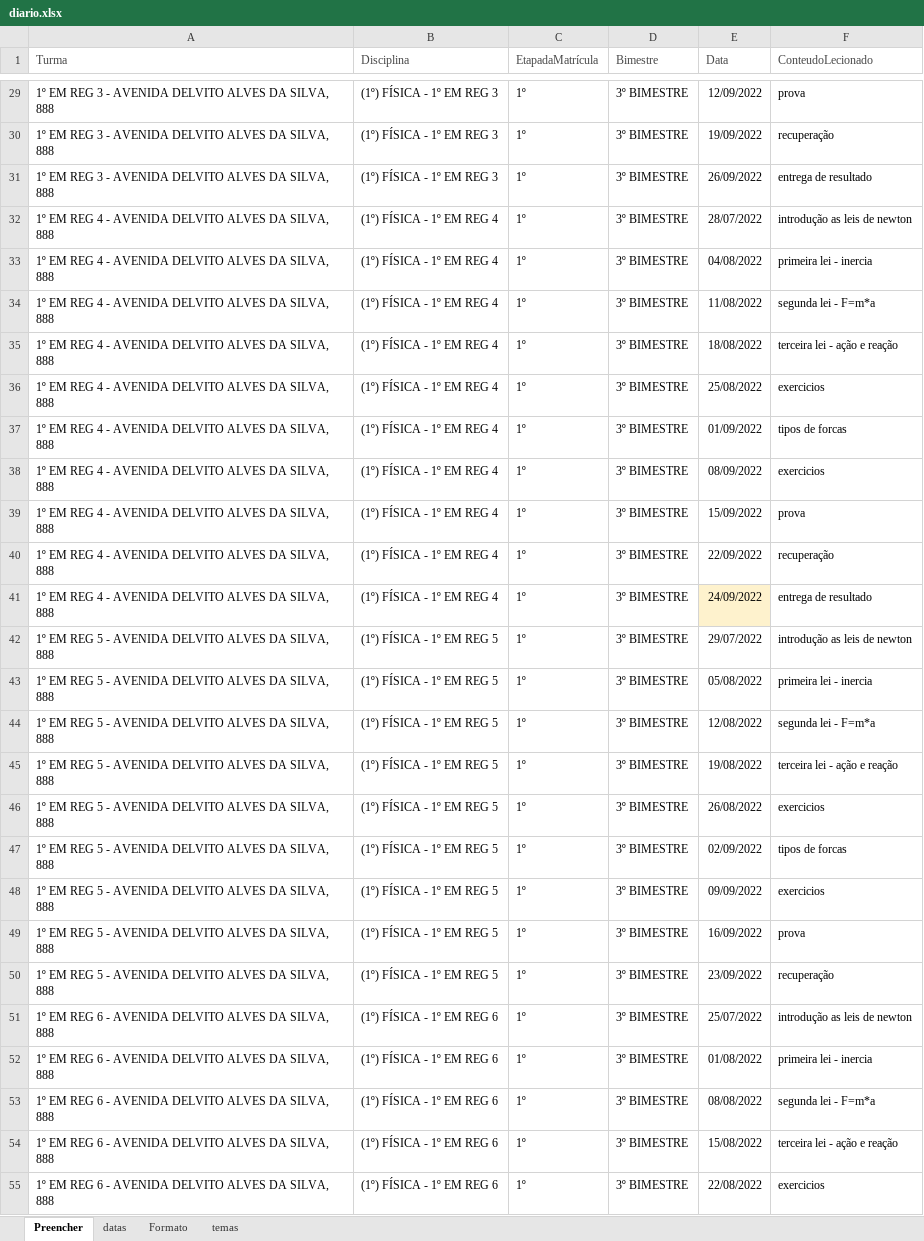
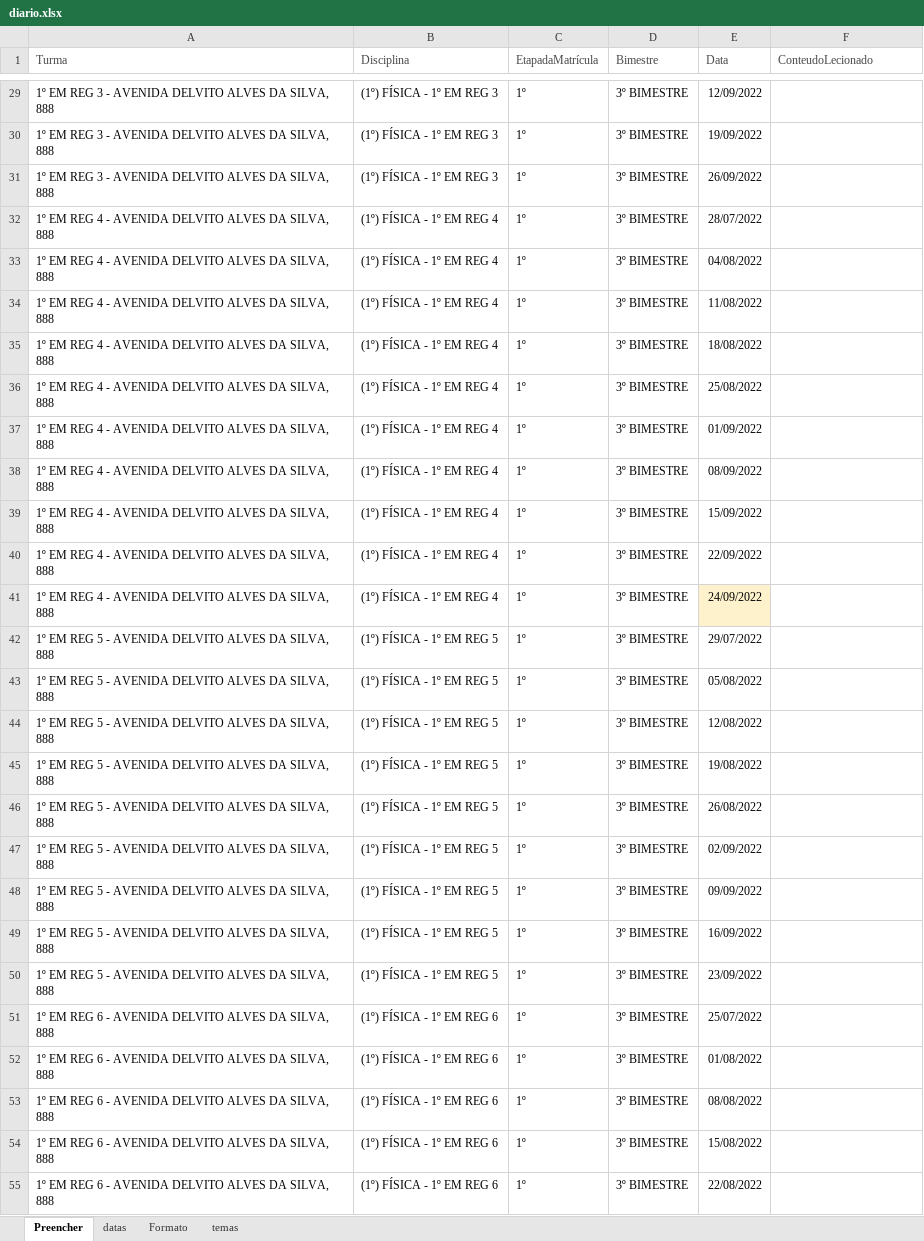
Before and after one commit to alexfvc/automacao, an Excel workbook: env_automacao/diario.xlsx, sheet Preencher, drawn as a sheet; only a part is shown, gaps mark what is left out; values as stored, in another font and other column widths than the file's, no borders; the diff covers the shown part only; the diff names each change by its address in the sheet, - before the commit and + after, or states it on an @@ line.

```diff
--- a/env_automacao/diario.xlsx (sheet Preencher)
+++ b/env_automacao/diario.xlsx (sheet Preencher)
-F29 (ConteudoLecionado): prova
+F29 (ConteudoLecionado): (empty)
-F30 (ConteudoLecionado): recuperação
+F30 (ConteudoLecionado): (empty)
-F31 (ConteudoLecionado): entrega de resultado
+F31 (ConteudoLecionado): (empty)
-F32 (ConteudoLecionado): introdução as leis de newton
+F32 (ConteudoLecionado): (empty)
-F33 (ConteudoLecionado): primeira lei - inercia
+F33 (ConteudoLecionado): (empty)
-F34 (ConteudoLecionado): segunda lei - F=m*a
+F34 (ConteudoLecionado): (empty)
-F35 (ConteudoLecionado): terceira lei - ação e reação
+F35 (ConteudoLecionado): (empty)
-F36 (ConteudoLecionado): exercicios
+F36 (ConteudoLecionado): (empty)
-F37 (ConteudoLecionado): tipos de forcas
+F37 (ConteudoLecionado): (empty)
-F38 (ConteudoLecionado): exercicios
+F38 (ConteudoLecionado): (empty)
-F39 (ConteudoLecionado): prova
+F39 (ConteudoLecionado): (empty)
-F40 (ConteudoLecionado): recuperação
+F40 (ConteudoLecionado): (empty)
-F41 (ConteudoLecionado): entrega de resultado
+F41 (ConteudoLecionado): (empty)
-F42 (ConteudoLecionado): introdução as leis de newton
+F42 (ConteudoLecionado): (empty)
-F43 (ConteudoLecionado): primeira lei - inercia
+F43 (ConteudoLecionado): (empty)
-F44 (ConteudoLecionado): segunda lei - F=m*a
+F44 (ConteudoLecionado): (empty)
-F45 (ConteudoLecionado): terceira lei - ação e reação
+F45 (ConteudoLecionado): (empty)
-F46 (ConteudoLecionado): exercicios
+F46 (ConteudoLecionado): (empty)
-F47 (ConteudoLecionado): tipos de forcas
+F47 (ConteudoLecionado): (empty)
-F48 (ConteudoLecionado): exercicios
+F48 (ConteudoLecionado): (empty)
-F49 (ConteudoLecionado): prova
+F49 (ConteudoLecionado): (empty)
-F50 (ConteudoLecionado): recuperação
+F50 (ConteudoLecionado): (empty)
-F51 (ConteudoLecionado): introdução as leis de newton
+F51 (ConteudoLecionado): (empty)
-F52 (ConteudoLecionado): primeira lei - inercia
+F52 (ConteudoLecionado): (empty)
-F53 (ConteudoLecionado): segunda lei - F=m*a
+F53 (ConteudoLecionado): (empty)
-F54 (ConteudoLecionado): terceira lei - ação e reação
+F54 (ConteudoLecionado): (empty)
-F55 (ConteudoLecionado): exercicios
+F55 (ConteudoLecionado): (empty)
```
Also changed, not shown: 32 edited cells elsewhere in this sheet, sheet temas, sheet datas, hidden cells, charts or pictures, 1 other file.
